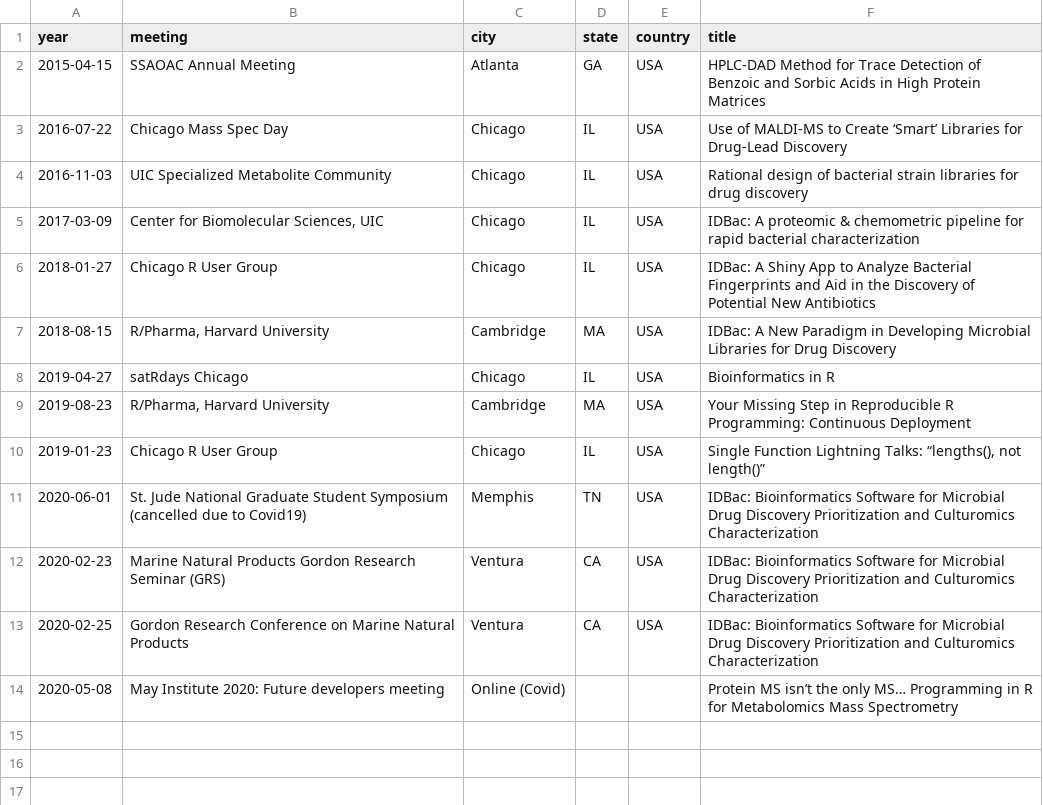
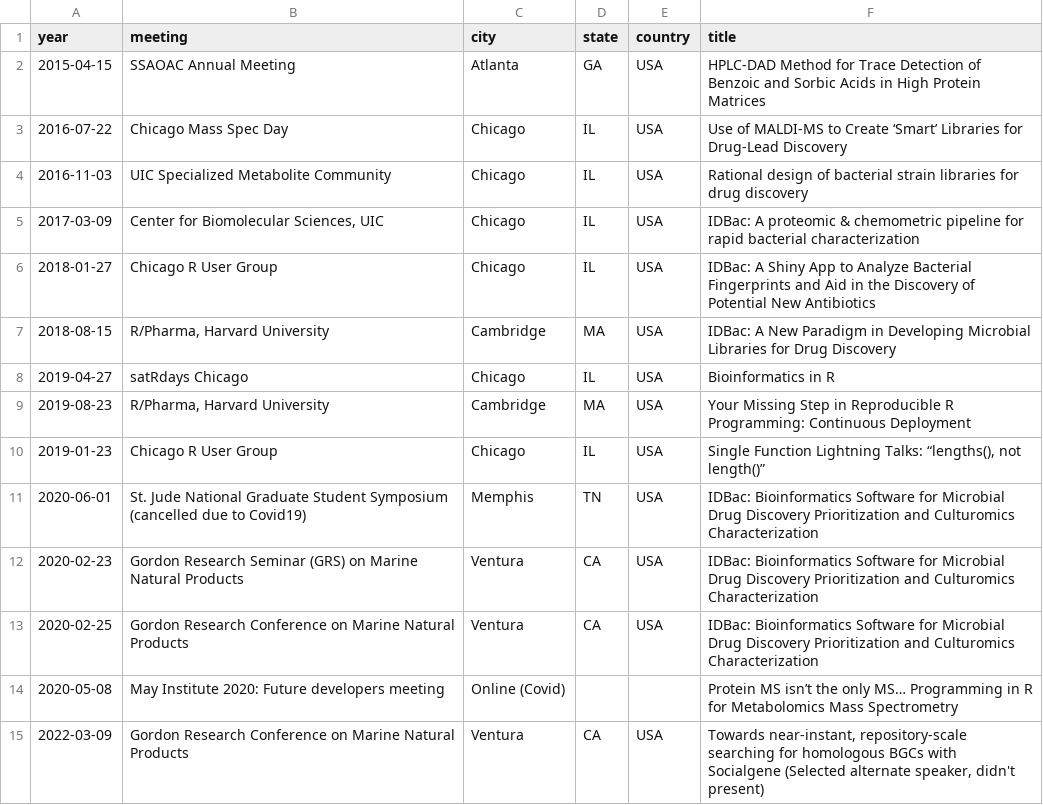
Before and after one commit to chasemc/resume, a CSV file: data/oral_contributed.csv, drawn as a sheet; the diff names each change by its address in the sheet, - before the commit and + after, or states it on an @@ line.

```diff
--- a/data/oral_contributed.csv
+++ b/data/oral_contributed.csv
-B12 (meeting): Marine Natural Products Gordon Research Seminar (GRS)
+B12 (meeting): Gordon Research Seminar (GRS) on Marine Natural Products
+row 15: 2022-03-09 | Gordon Research Conference on Marine Natural Products | Ventura | CA | USA | Towards near-instant, repository-scale searching for homologous BGCs with Socialgene (Selected alternate speaker, didn't present)
```
Also changed, not shown: data/oral_contributed_short.csv, data/poster_presentations.csv, 31 other files.
